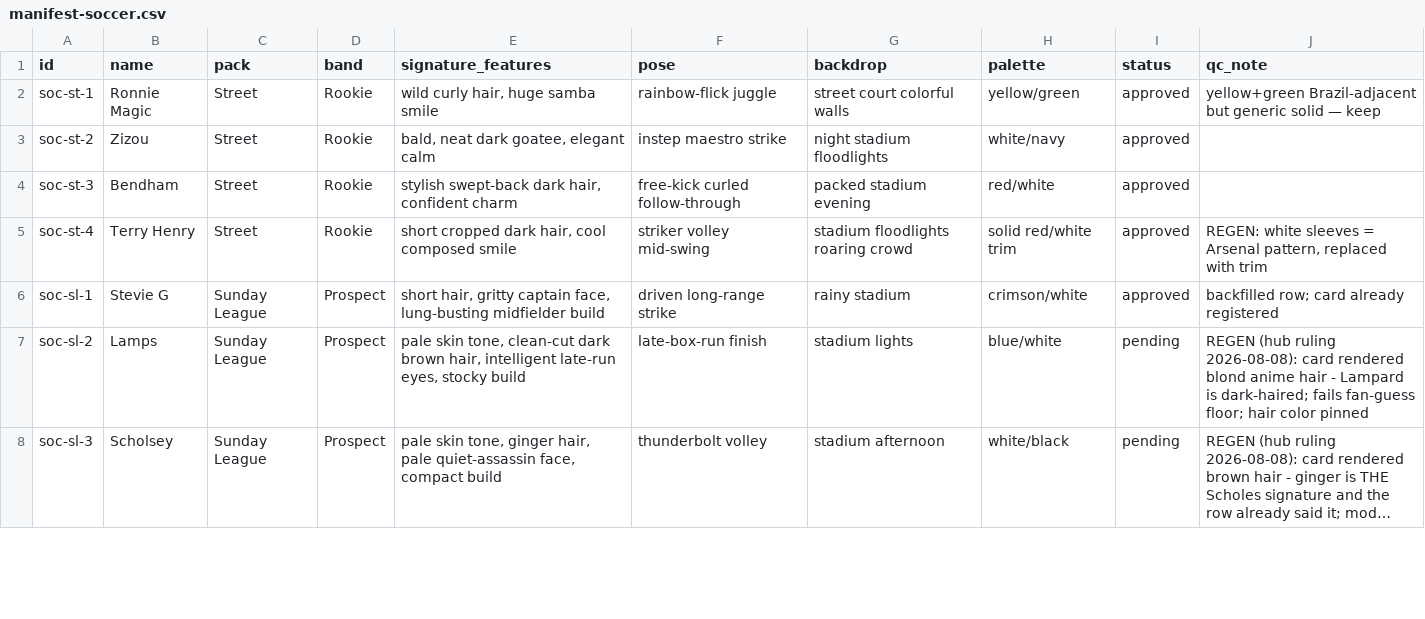
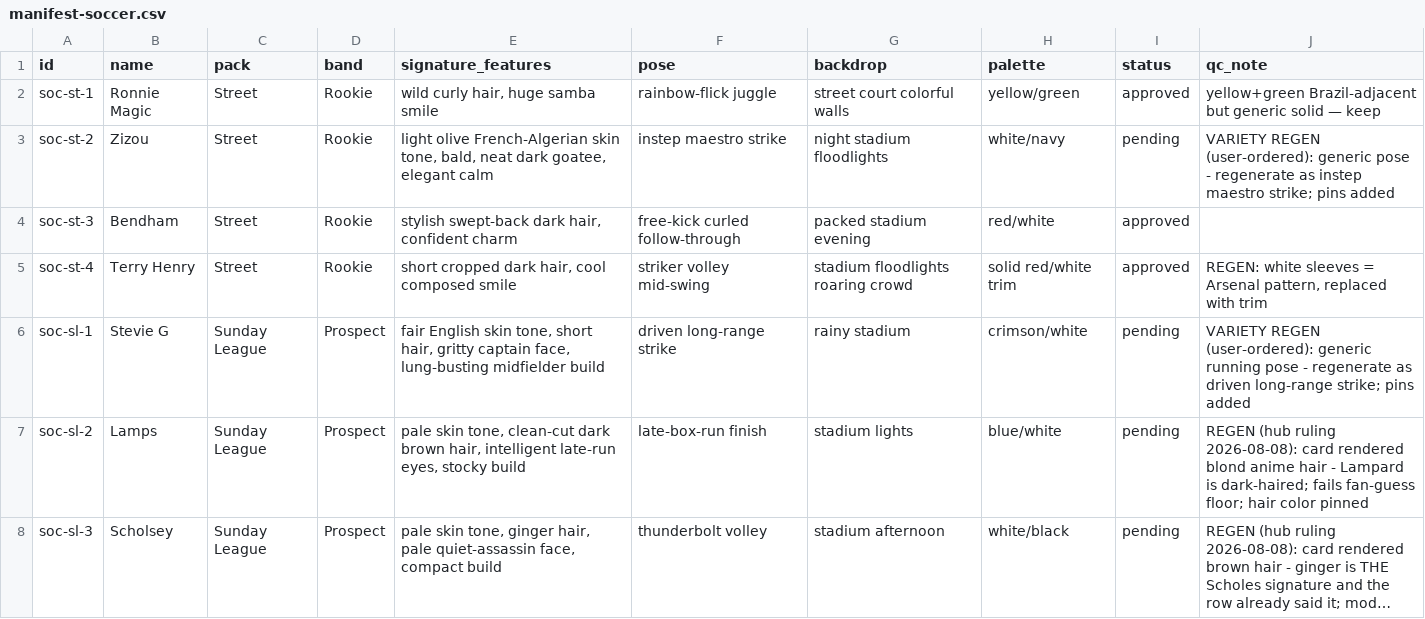
Before and after one commit to yelnurk123/sports-cards-factory, a CSV file: manifests/manifest-soccer.csv, drawn as a sheet; only a part is shown; long unchanged cells end in …; the diff covers the shown part only.

Commit message:
hub: 7 voluntary variety regens (user-ordered) - samey approved soccer seeds (Sonny, Stevie G, Pirlo, Zizou, Griezy, Pistolero, Luka) back to pending with 7c pins and signature poses enforced

```diff
--- a/manifests/manifest-soccer.csv
+++ b/manifests/manifest-soccer.csv
@@ -2,6 +2,6 @@ id,name,pack,band,signature_features,pose,backdrop,palette,status,qc_note
 soc-st-1,Ronnie Magic,Street,Rookie,"wild curly hair, huge samba smile",rainbow-flick juggle,street court colorful walls,yellow/green,approved,"yellow+green Brazil-adjacent but generic solid — keep"
-soc-st-2,Zizou,Street,Rookie,"bald, neat dark goatee, elegant calm",instep maestro strike,night stadium floodlights,white/navy,approved,
+soc-st-2,Zizou,Street,Rookie,"light olive French-Algerian skin tone, bald, neat dark goatee, elegant calm",instep maestro strike,night stadium floodlights,white/navy,pending,"VARIETY REGEN (user-ordered): generic pose - regenerate as instep maestro strike; pins added"
 soc-st-3,Bendham,Street,Rookie,"stylish swept-back dark hair, confident charm",free-kick curled follow-through,packed stadium evening,red/white,approved,
 soc-st-4,Terry Henry,Street,Rookie,"short cropped dark hair, cool composed smile",striker volley mid-swing,stadium floodlights roaring crowd,solid red/white trim,approved,"REGEN: white sleeves = Arsenal pattern, replaced with trim"
-soc-sl-1,Stevie G,Sunday League,Prospect,"short hair, gritty captain face, lung-busting midfielder build",driven long-range strike,rainy stadium,crimson/white,approved,"backfilled row; card already registered"
+soc-sl-1,Stevie G,Sunday League,Prospect,"fair English skin tone, short hair, gritty captain face, lung-busting midfielder build",driven long-range strike,rainy stadium,crimson/white,pending,"VARIETY REGEN (user-ordered): generic running pose - regenerate as driven long-range strike; pins added"
 soc-sl-2,Lamps,Sunday League,Prospect,"pale skin tone, clean-cut dark brown hair, intelligent late-run eyes, stocky build",late-box-run finish,stadium lights,blue/white,pending,"REGEN (hub ruling 2026-08-08): card rendered blond anime hair - Lampard is dark-haired; fails fan-guess floor; hair color pinned"
```
Also changed, not shown: 16 edited cells elsewhere in this file.
